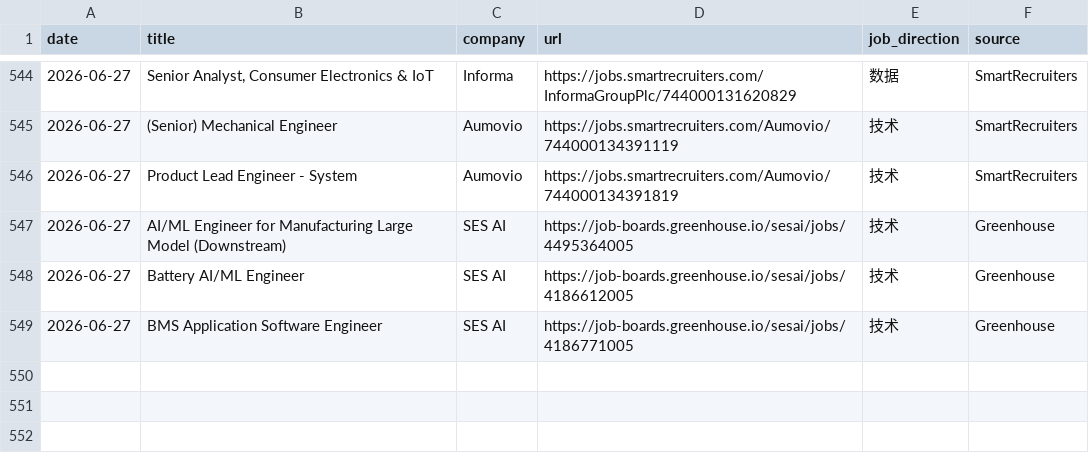
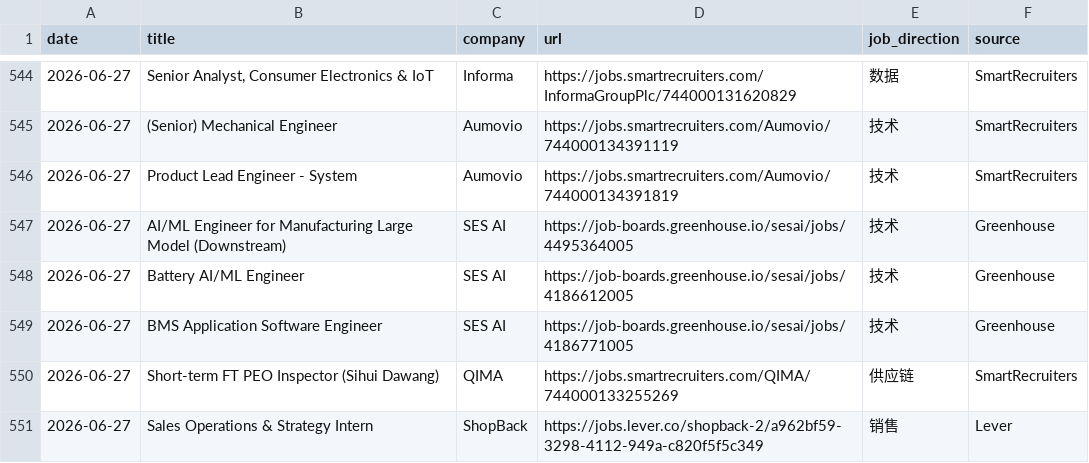
Before and after one commit to LiuKay/find_work, a TSV file: job-picks/seen-jobs.tsv, drawn as a sheet; only a part is shown, gaps mark what is left out; the diff names each change by its address in the sheet, - before the commit and + after, or states it on an @@ line.

Commit message:
job-picks: rebalance 2026-06-27 mix

```diff
--- a/job-picks/seen-jobs.tsv
+++ b/job-picks/seen-jobs.tsv
+row 550: 2026-06-27 | Short-term FT PEO Inspector (Sihui Dawang) | QIMA | https://jobs.smartrecruiters.com/QIMA/744000133255269 | 供应链 | SmartRecruiters
+row 551: 2026-06-27 | Sales Operations & Strategy Intern | ShopBack | https://jobs.lever.co/shopback-2/a962bf59-3298-4112-949a-c820f5f5c349 | 销售 | Lever
```
Also changed, not shown: 2 other files.
